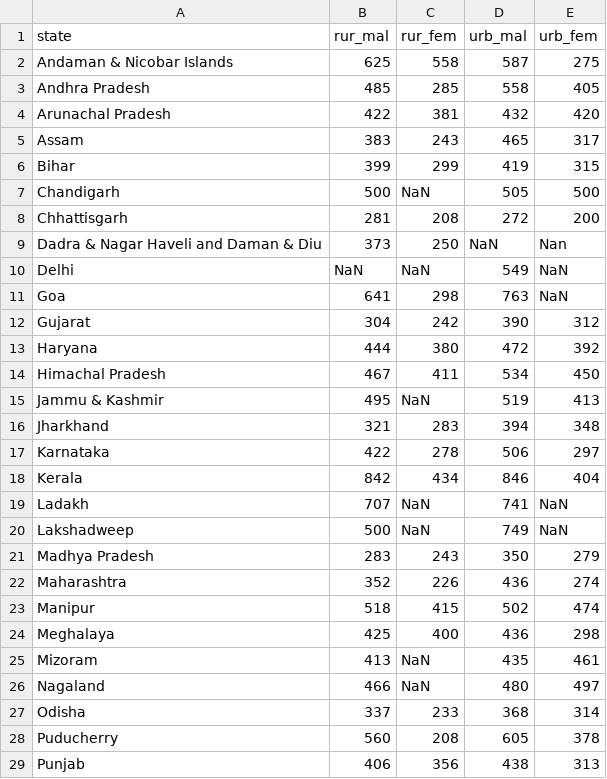
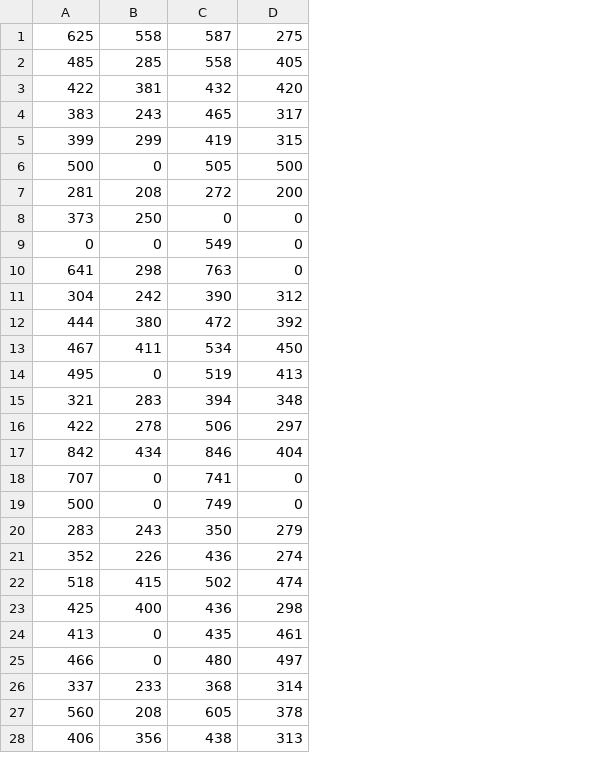
Before and after one commit to reinakv/DataStory, a CSV file: sa_2022.csv, drawn as a sheet; only a part is shown; removed rows and columns are numbered as before the commit, all else as after; the diff names each change by its address in the sheet, - before the commit and + after, or states it on an @@ line.

Commit message:
Update sa_2022.csv

```diff
--- a/sa_2022.csv
+++ b/sa_2022.csv
-column A, rows 2-29: Andaman & Nicobar Islands | Andhra Pradesh | Arunachal Pradesh | Assam | Bihar | Chandigarh | Chhattisgarh | Dadra & Nagar Haveli and Daman & Diu | Delhi | Goa | Gujarat | Haryana | Himachal Pradesh | Jammu & Kashmir | Jharkhand | Karnataka | Kerala | Ladakh | Lakshadweep | Madhya Pradesh | Maharashtra | Manipur | Meghalaya | Mizoram | Nagaland | Odisha | Puducherry | Punjab
-row 1: state | rur_mal | rur_fem | urb_mal | urb_fem
-B6: NaN
+B6: 0
-C8: NaN
+C8: 0
-D8: Nan
+D8: 0
-A9: NaN
+A9: 0
-B9: NaN
+B9: 0
-D9:D10: NaN
+D9:D10: 0
-B14: NaN
+B14: 0
-B18:B19: NaN
+B18:B19: 0
-D18:D19: NaN
+D18:D19: 0
-B24:B25: NaN
+B24:B25: 0
```
